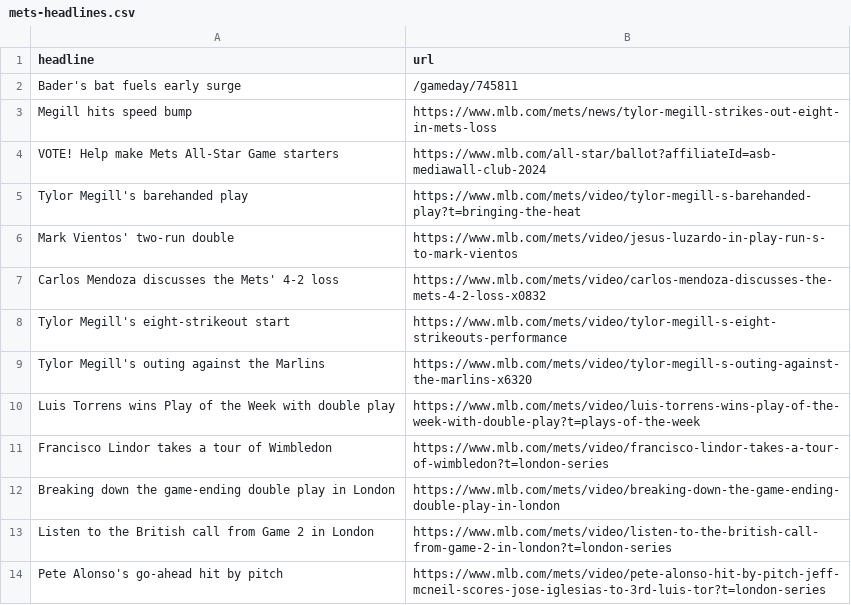
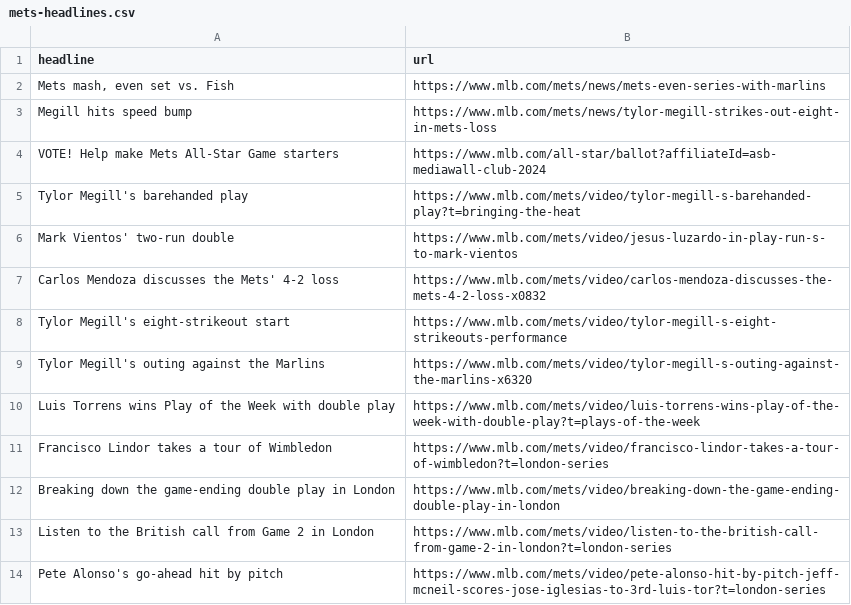
Before and after one commit to atd124/autoscraper-history-main, a CSV file: mets-headlines.csv, drawn as a sheet.

```diff
--- a/mets-headlines.csv
+++ b/mets-headlines.csv
@@ -1,3 +1,3 @@
 headline,url
-Bader's bat fuels early surge,/gameday/745811
+"Mets mash, even set vs. Fish",https://www.mlb.com/mets/news/mets-even-series-with-marlins
 Megill hits speed bump,https://www.mlb.com/mets/news/tylor-megill-strikes-out-eight-in-mets-loss
```
